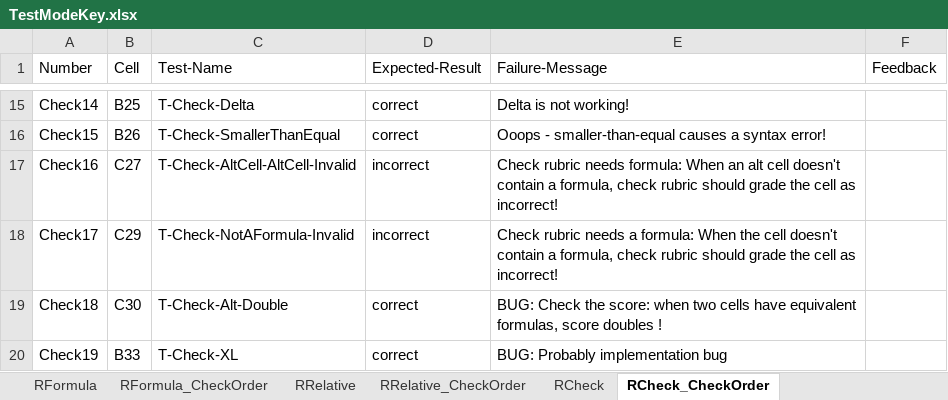
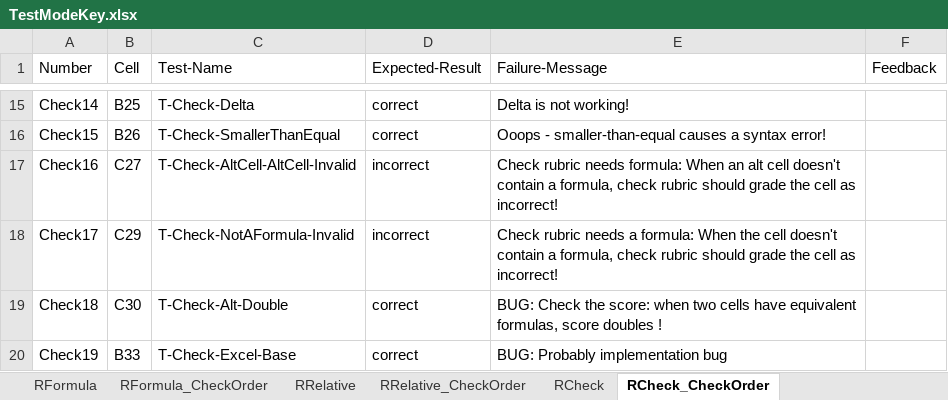
Before and after one commit to cmusv/pysheetgrader-core, an Excel workbook: excel/TestModeKey.xlsx, sheet RCheck_CheckOrder, drawn as a sheet; only a part is shown, gaps mark what is left out; values as stored, in another font and other column widths than the file's, no borders; the diff names each change by its address in the sheet, - before the commit and + after, or states it on an @@ line.

```diff
--- a/excel/TestModeKey.xlsx (sheet RCheck_CheckOrder)
+++ b/excel/TestModeKey.xlsx (sheet RCheck_CheckOrder)
-C20 (Test-Name): T-Check-XL
+C20 (Test-Name): T-Check-Excel-Base
```
Also changed, not shown: sheet RRelative_CheckOrder, sheet RRelative, sheet RCheck, excel/TestModeSubmission.xlsx, 3 other files.
